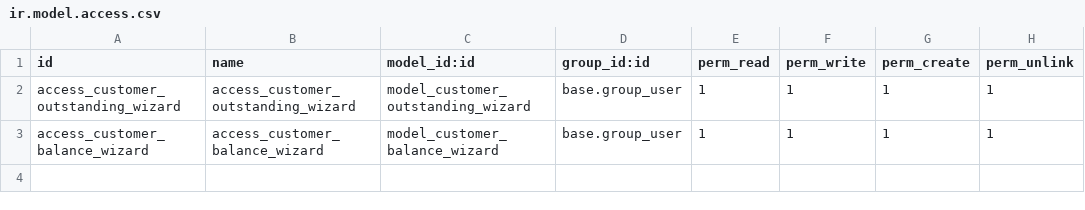
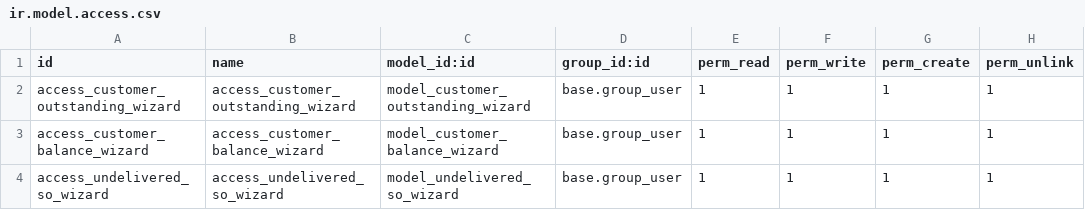
Before and after one commit to mhasan380/olila_prod, a CSV file: customer_details_report/security/ir.model.access.csv, drawn as a sheet.

Commit message:
ADD: Undelivered Sales Report

```diff
--- a/customer_details_report/security/ir.model.access.csv
+++ b/customer_details_report/security/ir.model.access.csv
@@ -3 +3,2 @@ access_customer_outstanding_wizard,access_customer_outstanding_wizard,model_cust
 access_customer_balance_wizard,access_customer_balance_wizard,model_customer_balance_wizard,base.group_user,1,1,1,1
+access_undelivered_so_wizard,access_undelivered_so_wizard,model_undelivered_so_wizard,base.group_user,1,1,1,1
```
Also changed, not shown: 6 other files.
